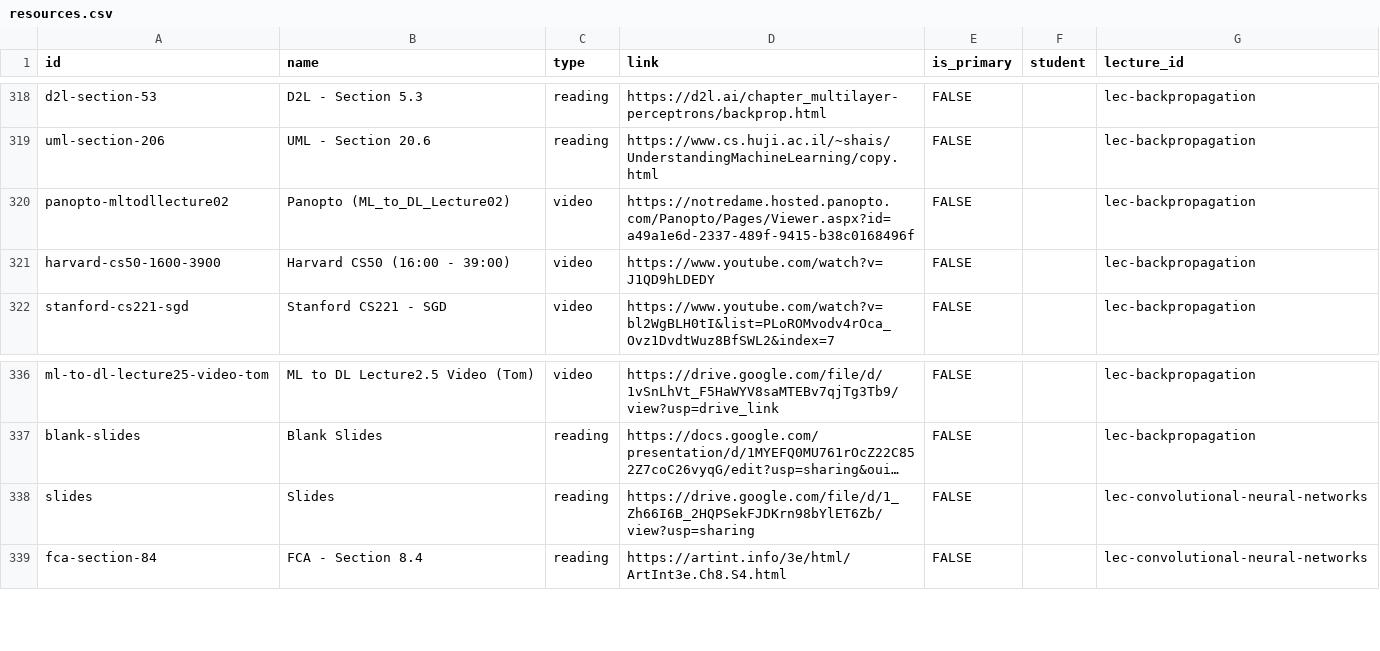
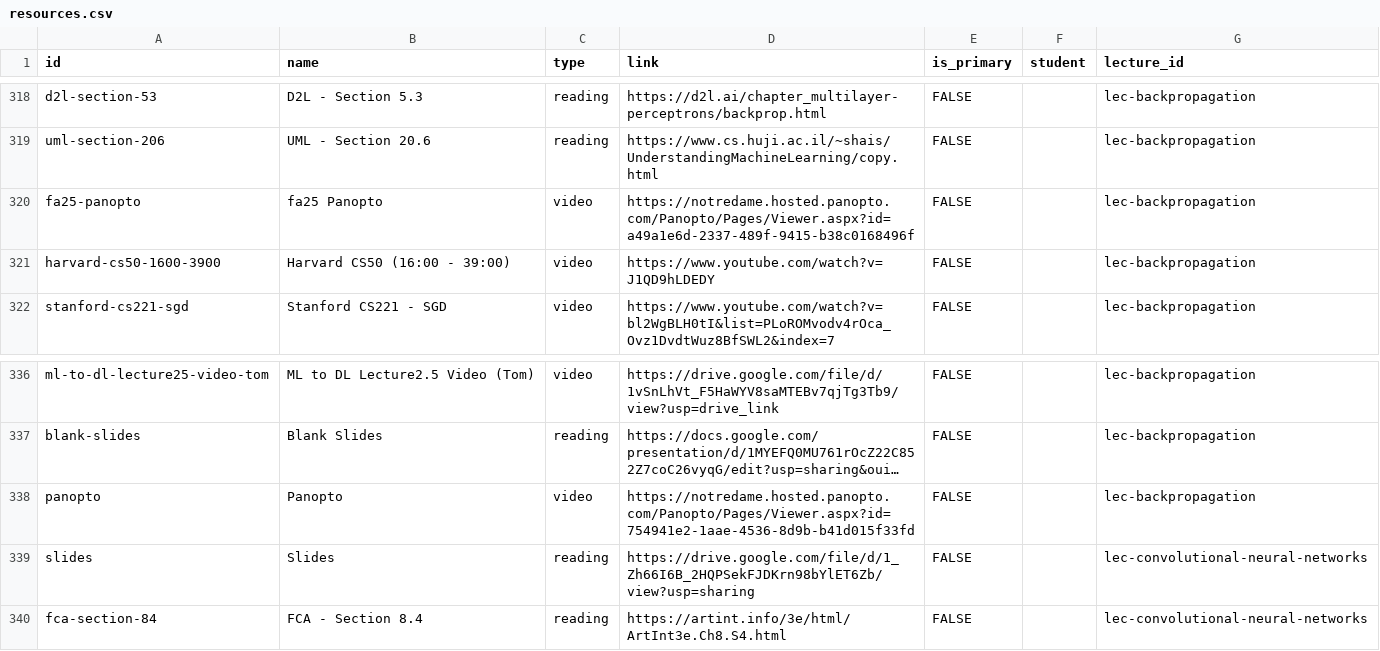
Before and after one commit to nd-cse-30124-fa25/nd-cse-30124-fa25.github.io, a CSV file: docs/static/csv/resources.csv, drawn as a sheet; only a part is shown, gaps mark what is left out; long unchanged cells end in …; the diff names each change by its address in the sheet, - before the commit and + after, or states it on an @@ line.

```diff
--- a/docs/static/csv/resources.csv
+++ b/docs/static/csv/resources.csv
-A320 (id): panopto-mltodllecture02
+A320 (id): fa25-panopto
-B320 (name): Panopto (ML_to_DL_Lecture02)
+B320 (name): fa25 Panopto
+row 338: panopto | Panopto | video | https://notredame.hosted.panopto.com/Panopto/Pages/Viewer.aspx?id=754941e2-1aae-4536-8d9b-b41d015f33fd | FALSE |  | lec-backpropagation
```
